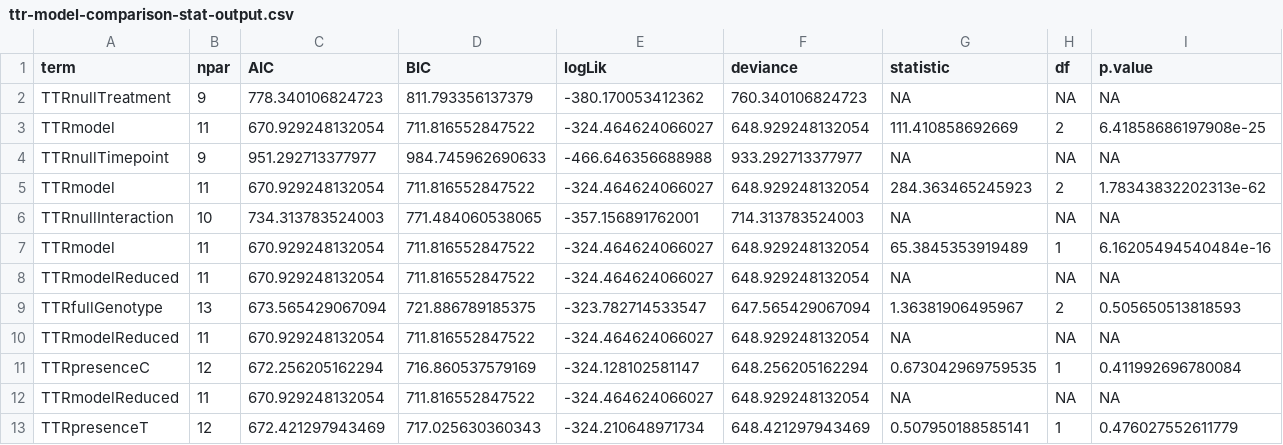
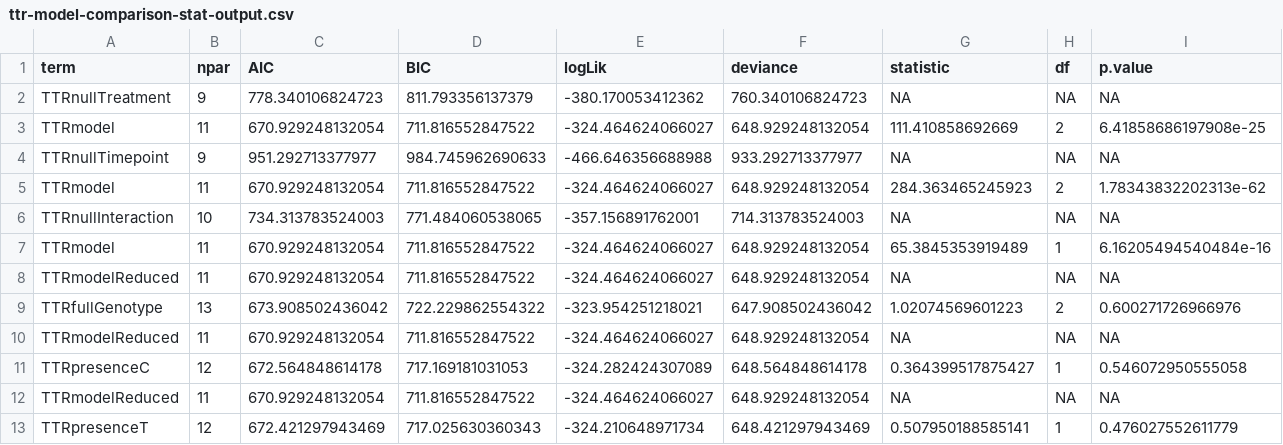
Before and after one commit to yaaminiv/cold-green-crab, a CSV file: output/WA/03-TTR-analysis/ttr-model-comparison-stat-output.csv, drawn as a sheet; only a part is shown; the diff names each change by its address in the sheet, - before the commit and + after, or states it on an @@ line.

Commit message:
update genotype stats

```diff
--- a/output/WA/03-TTR-analysis/ttr-model-comparison-stat-output.csv
+++ b/output/WA/03-TTR-analysis/ttr-model-comparison-stat-output.csv
-C9 (AIC): 673.565429067094
+C9 (AIC): 673.908502436042
-D9 (BIC): 721.886789185375
+D9 (BIC): 722.229862554322
-E9 (logLik): -323.782714533547
+E9 (logLik): -323.954251218021
-F9 (deviance): 647.565429067094
+F9 (deviance): 647.908502436042
-G9 (statistic): 1.36381906495967
+G9 (statistic): 1.02074569601223
-I9 (p.value): 0.505650513818593
+I9 (p.value): 0.600271726966976
-C11 (AIC): 672.256205162294
+C11 (AIC): 672.564848614178
-D11 (BIC): 716.860537579169
+D11 (BIC): 717.169181031053
-E11 (logLik): -324.128102581147
+E11 (logLik): -324.282424307089
-F11 (deviance): 648.256205162294
+F11 (deviance): 648.564848614178
-G11 (statistic): 0.673042969759535
+G11 (statistic): 0.364399517875427
-I11 (p.value): 0.411992696780084
+I11 (p.value): 0.546072950555058
```
